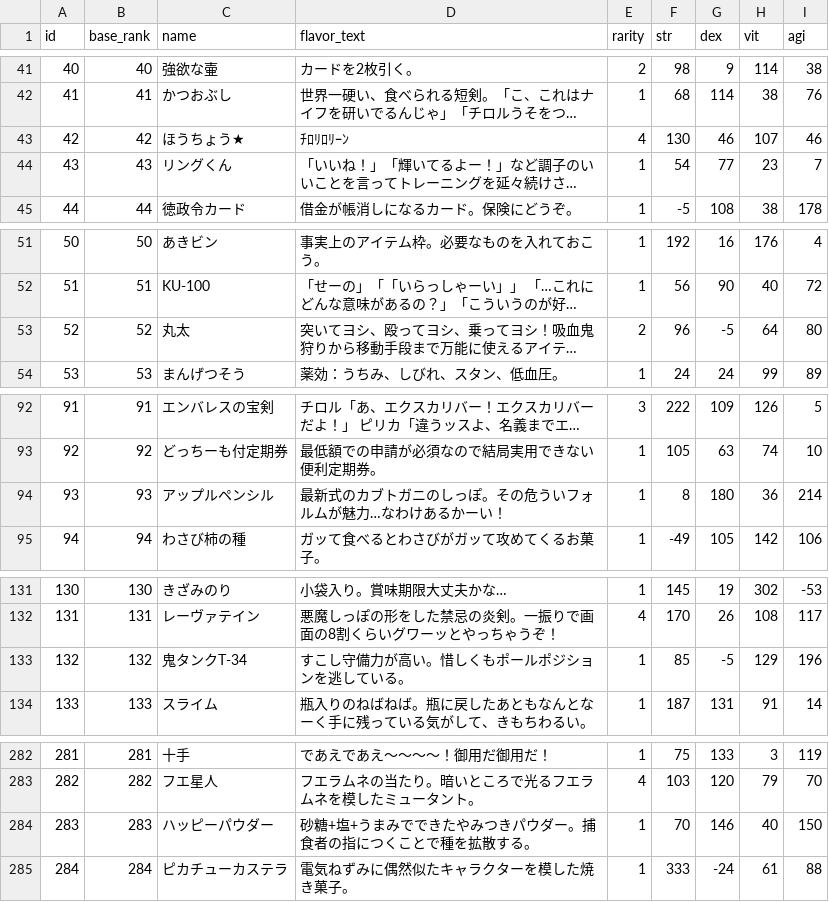
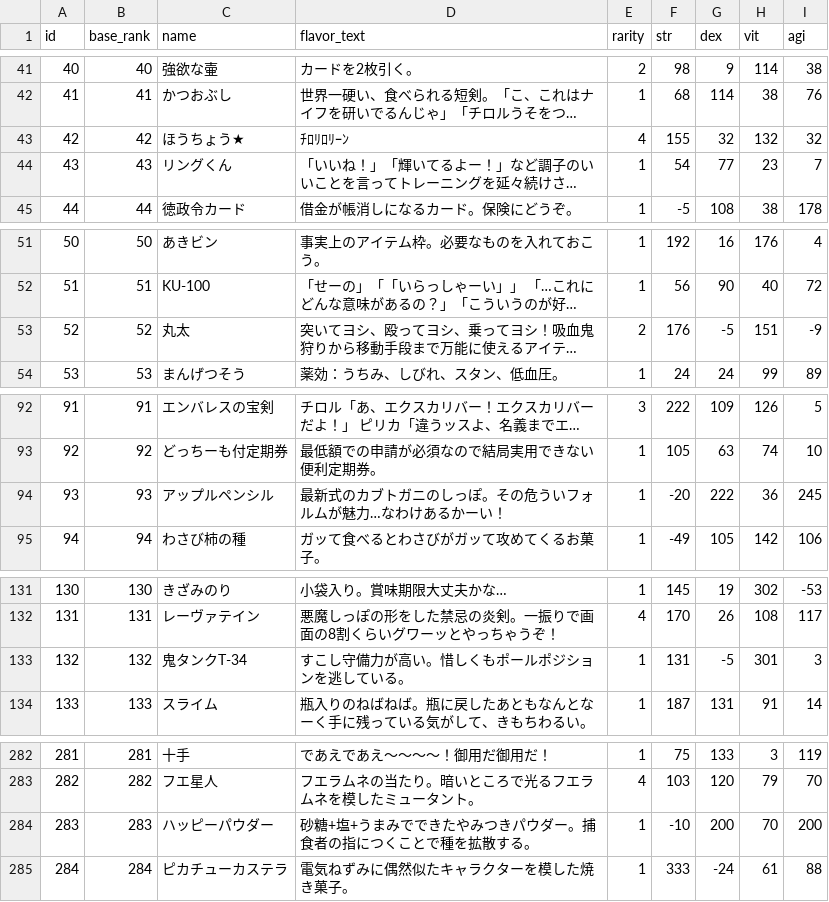
Before and after one commit to jyllsarta/stray-masterdata, a CSV file: seeds/items.csv, drawn as a sheet; only a part is shown, gaps mark what is left out; long unchanged cells end in …; the diff covers the shown part only; the diff names each change by its address in the sheet, - before the commit and + after, or states it on an @@ line.

```diff
--- a/seeds/items.csv
+++ b/seeds/items.csv
-F43 (str): 130
+F43 (str): 155
-G43 (dex): 46
+G43 (dex): 32
-H43 (vit): 107
+H43 (vit): 132
-I43 (agi): 46
+I43 (agi): 32
-F53 (str): 96
+F53 (str): 176
-H53 (vit): 64
+H53 (vit): 151
-I53 (agi): 80
+I53 (agi): -9
-F94 (str): 8
+F94 (str): -20
-G94 (dex): 180
+G94 (dex): 222
-I94 (agi): 214
+I94 (agi): 245
-F133 (str): 85
+F133 (str): 131
-H133 (vit): 129
+H133 (vit): 301
-I133 (agi): 196
+I133 (agi): 3
-F284 (str): 70
+F284 (str): -10
-G284 (dex): 146
+G284 (dex): 200
-H284 (vit): 40
+H284 (vit): 70
-I284 (agi): 150
+I284 (agi): 200
```
Also changed, not shown: 44 edited cells elsewhere in this file.
